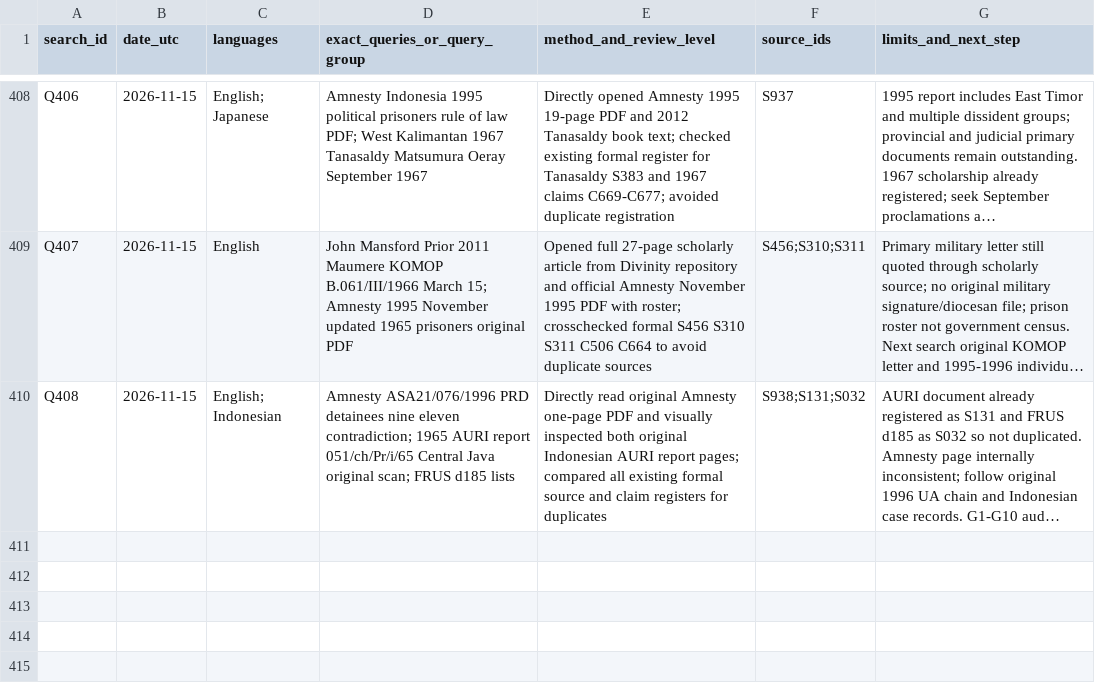
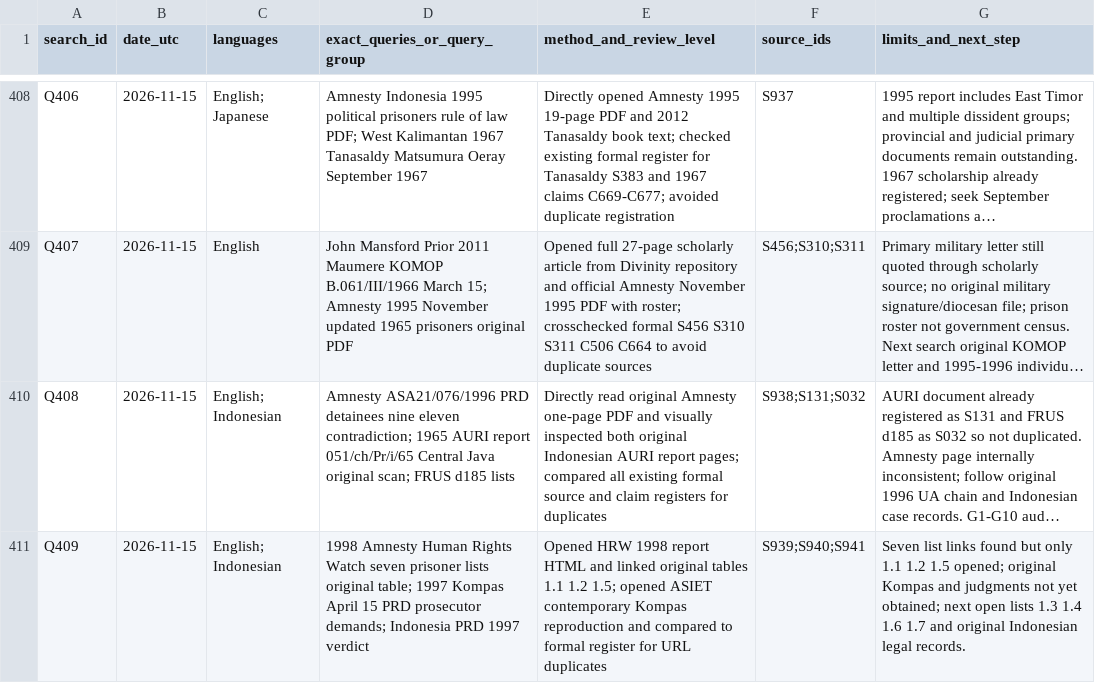
Before and after one commit to ch3758134-prog/aca, a CSV file: research/indonesia-1965/archive/records/search-log.csv, drawn as a sheet; only a part is shown, gaps mark what is left out; long unchanged cells end in …; the diff names each change by its address in the sheet, - before the commit and + after, or states it on an @@ line.

Commit message:
research(indonesia): register 1998 original prisoner tables and 1997 trial evidence

```diff
--- a/research/indonesia-1965/archive/records/search-log.csv
+++ b/research/indonesia-1965/archive/records/search-log.csv
+row 411: Q409 | 2026-11-15 | English; Indonesian | 1998 Amnesty Human Rights Watch seven prisoner lists original table; 1997 Kompas April 15 PRD prosecutor demands; Indonesia PRD 1997 verdict | Opened HRW 1998 report HTML and linked original tables 1.1 1.2 1.5; opened ASIET contemporary Kompas reproduction and compared to formal register for URL duplicates | S939;S940;S941 | Seven list links found but only 1.1 1.2 1.5 opened; original Kompas and judgments not yet obtained; next open lists 1.3 1.4 1.6 1.7 and original Indonesian legal records.
```
